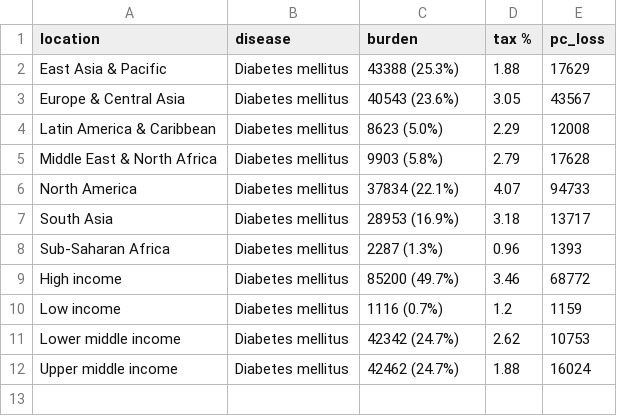
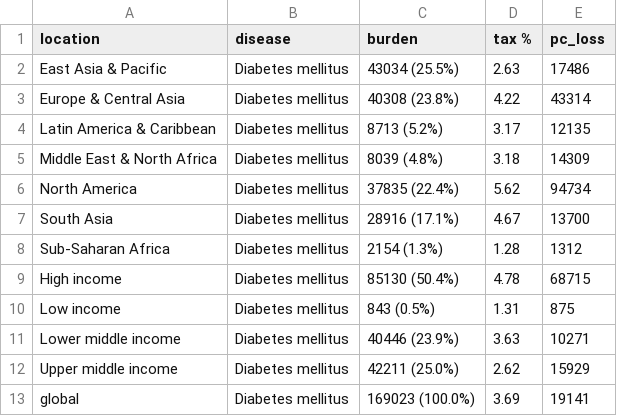
Before and after one commit to caozhong14/HMM_diabetes, a CSV file: tables/Table2_informal0.11_discount0.02.csv, drawn as a sheet.

```diff
--- a/tables/Table2_informal0.11_discount0.02.csv
+++ b/tables/Table2_informal0.11_discount0.02.csv
@@ -1,12 +1,13 @@
 location,disease,burden,tax %,pc_loss
-East Asia & Pacific,Diabetes mellitus,43388 (25.3%),1.88,17629
-Europe & Central Asia,Diabetes mellitus,40543 (23.6%),3.05,43567
-Latin America & Caribbean,Diabetes mellitus,8623 (5.0%),2.29,12008
-Middle East & North Africa,Diabetes mellitus,9903 (5.8%),2.79,17628
-North America,Diabetes mellitus,37834 (22.1%),4.07,94733
-South Asia,Diabetes mellitus,28953 (16.9%),3.18,13717
-Sub-Saharan Africa,Diabetes mellitus,2287 (1.3%),0.96,1393
-High income,Diabetes mellitus,85200 (49.7%),3.46,68772
-Low income,Diabetes mellitus,1116 (0.7%),1.2,1159
-Lower middle income,Diabetes mellitus,42342 (24.7%),2.62,10753
-Upper middle income,Diabetes mellitus,42462 (24.7%),1.88,16024
+East Asia & Pacific,Diabetes mellitus,43034 (25.5%),2.63,17486
+Europe & Central Asia,Diabetes mellitus,40308 (23.8%),4.22,43314
+Latin America & Caribbean,Diabetes mellitus,8713 (5.2%),3.17,12135
+Middle East & North Africa,Diabetes mellitus,8039 (4.8%),3.18,14309
+North America,Diabetes mellitus,37835 (22.4%),5.62,94734
+South Asia,Diabetes mellitus,28916 (17.1%),4.67,13700
+Sub-Saharan Africa,Diabetes mellitus,2154 (1.3%),1.28,1312
+High income,Diabetes mellitus,85130 (50.4%),4.78,68715
+Low income,Diabetes mellitus,843 (0.5%),1.31,875
+Lower middle income,Diabetes mellitus,40446 (23.9%),3.63,10271
+Upper middle income,Diabetes mellitus,42211 (25.0%),2.62,15929
+global,Diabetes mellitus,169023 (100.0%),3.69,19141
```
Also changed, not shown: results/aggregate_results.csv, results/aggregate_results_imputed.csv, 40 other files.
